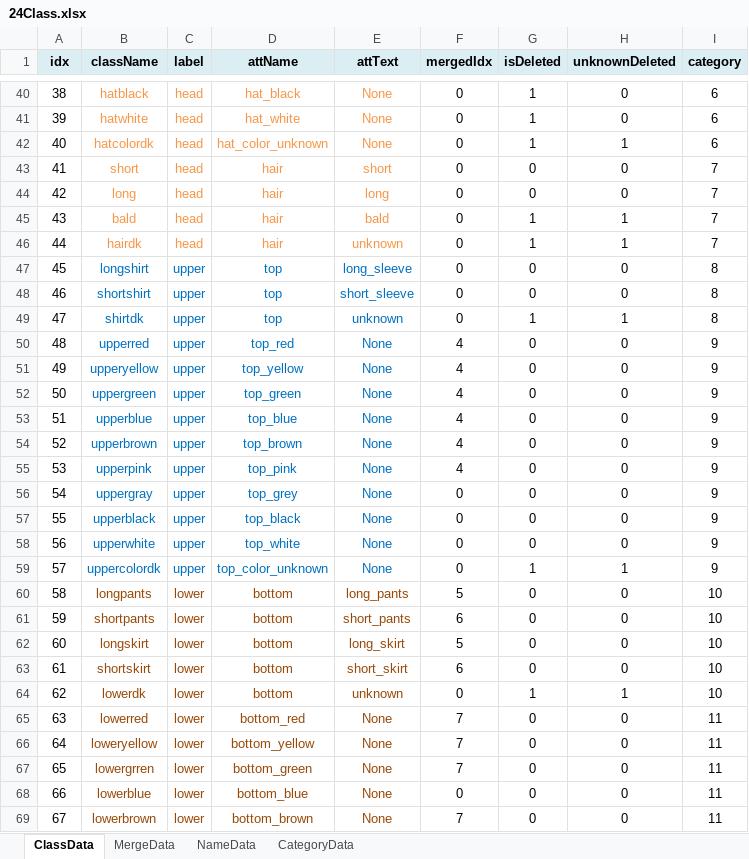
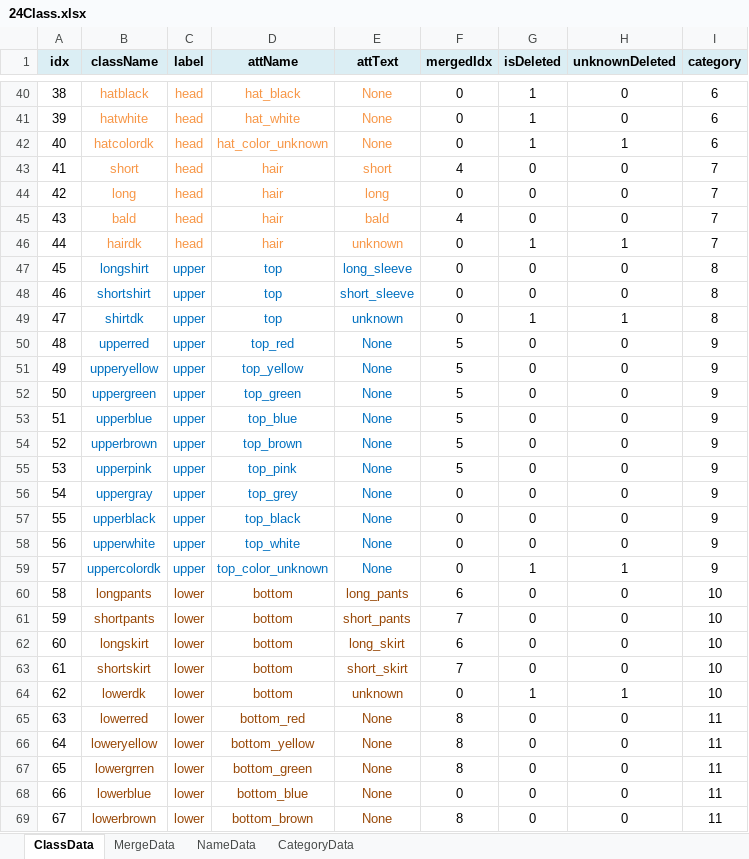
Before and after one commit to so686so/AttributeProgram, an Excel workbook: ClassData/24Class.xlsx, sheet ClassData, drawn as a sheet; only a part is shown, gaps mark what is left out; values as stored, in another font and other column widths than the file's, no borders; the diff covers the shown part only; the diff names each change by its address in the sheet, - before the commit and + after, or states it on an @@ line.

Commit message:
add function:makeclass save excel log

```diff
--- a/ClassData/24Class.xlsx (sheet ClassData)
+++ b/ClassData/24Class.xlsx (sheet ClassData)
-F43 (mergedIdx): 0
+F43 (mergedIdx): 4
-F45 (mergedIdx): 0
+F45 (mergedIdx): 4
-G45 (isDeleted): 1
+G45 (isDeleted): 0
-H45 (unknownDeleted): 1
+H45 (unknownDeleted): 0
-F50:F55 (mergedIdx): 4
+F50:F55 (mergedIdx): 5
-F60 (mergedIdx): 5
+F60 (mergedIdx): 6
-F61 (mergedIdx): 6
+F61 (mergedIdx): 7
-F62 (mergedIdx): 5
+F62 (mergedIdx): 6
-F63 (mergedIdx): 6
+F63 (mergedIdx): 7
-F65:F67 (mergedIdx): 7
+F65:F67 (mergedIdx): 8
-F69 (mergedIdx): 7
+F69 (mergedIdx): 8
```
Also changed, not shown: 6 edited cells elsewhere in this sheet, sheet MergeData, 1 other file.
